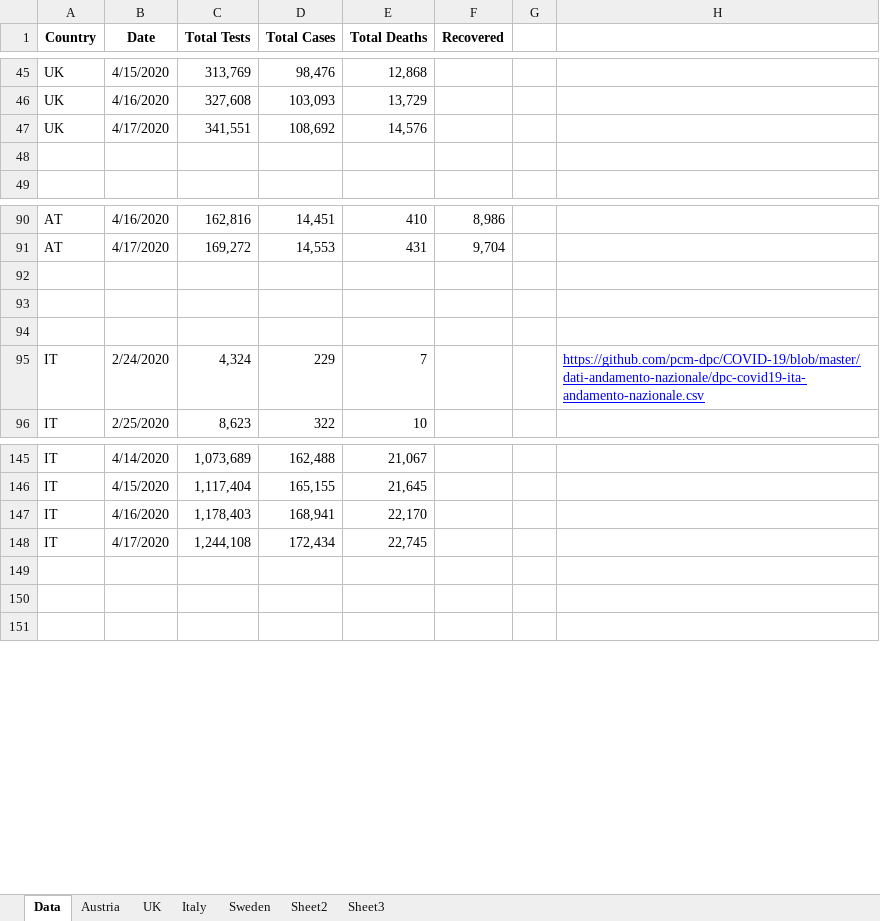
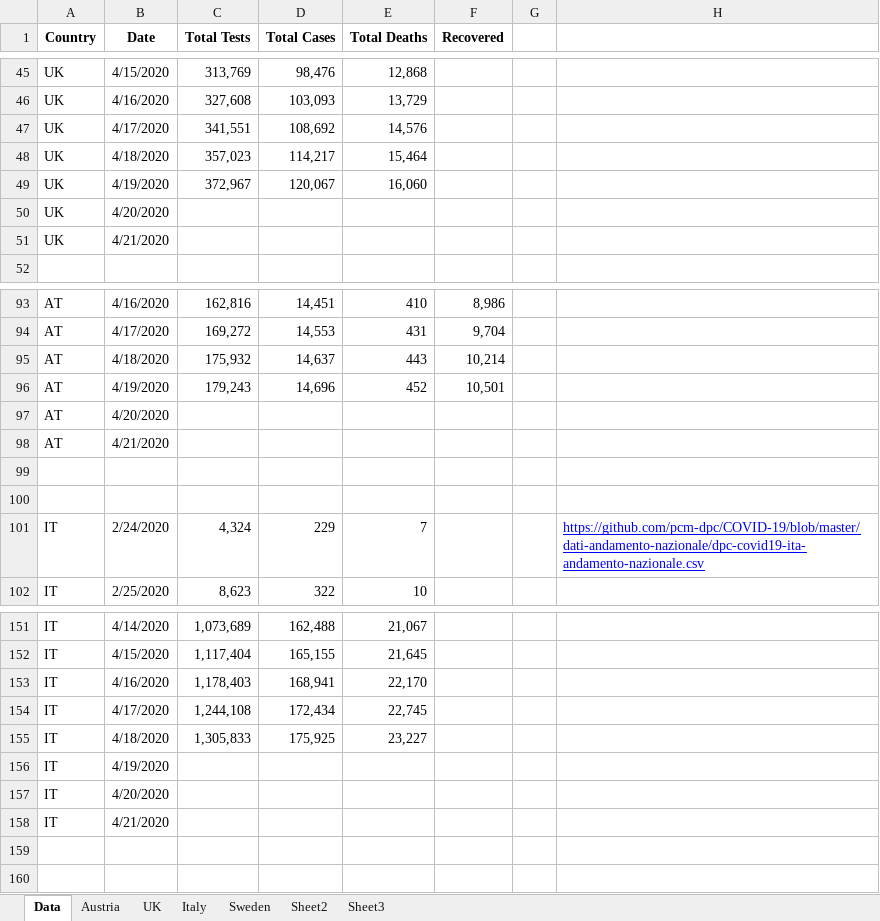
Before and after one commit to revisionist/covid-19, an Excel workbook: data/covid-stats.xlsx, sheet Data, drawn as a sheet; only a part is shown, gaps mark what is left out; values as stored, in another font and other column widths than the file's, no borders; addresses are those after the commit; the diff names each change by its address in the sheet, - before the commit and + after, or states it on an @@ line.

Commit message:
Data update

```diff
--- a/data/covid-stats.xlsx (sheet Data)
+++ b/data/covid-stats.xlsx (sheet Data)
-row 48: (empty)
+row 48: UK | 4/18/2020 | 357,023 | 114,217 | 15,464
+row 49: UK | 4/19/2020 | 372,967 | 120,067 | 16,060
+row 50: UK | 4/20/2020
+row 51: UK | 4/21/2020
-row 95: (empty)
+row 95: AT | 4/18/2020 | 175,932 | 14,637 | 443 | 10,214
+row 96: AT | 4/19/2020 | 179,243 | 14,696 | 452 | 10,501
+row 97: AT | 4/20/2020
+row 98: AT | 4/21/2020
-row 155: (empty)
+row 155: IT | 4/18/2020 | 1,305,833 | 175,925 | 23,227
+row 156: IT | 4/19/2020
+row 157: IT | 4/20/2020
+row 158: IT | 4/21/2020
```
Also changed, not shown: sheet Austria, sheet UK, sheet Italy, sheet Sweden, charts or pictures.
